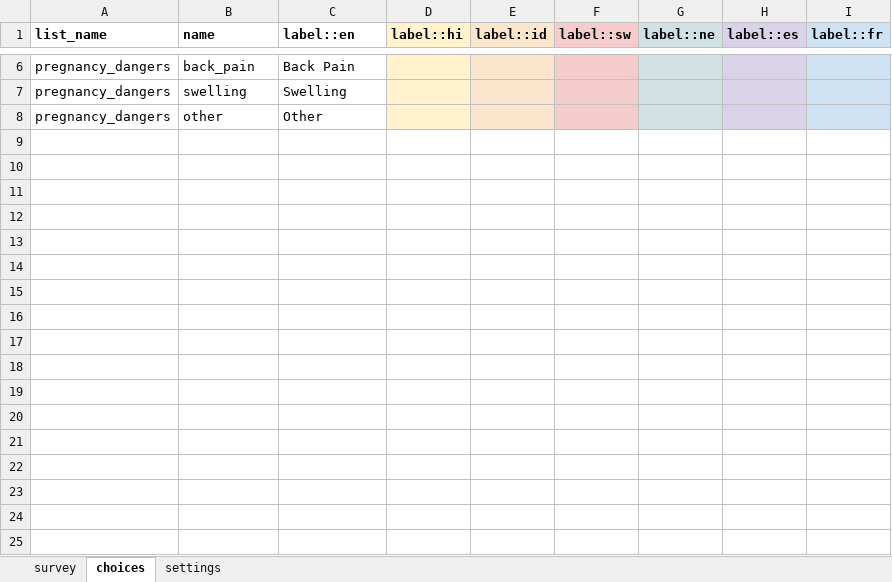
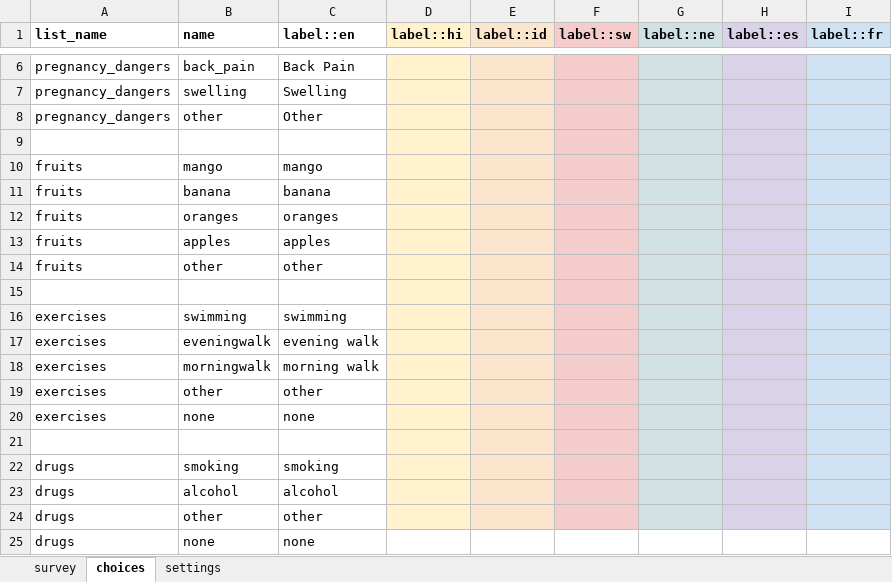
Before and after one commit to IntelliSOFT-Consulting/cht-config, an Excel workbook: forms/app/pregnancy_check_up_form.xlsx, sheet choices, drawn as a sheet; only a part is shown, gaps mark what is left out; values as stored, in another font and other column widths than the file's, no borders; the diff names each change by its address in the sheet, - before the commit and + after, or states it on an @@ line.

Commit message:
Addition of the notes property and updating of the pregnancy check up form.

```diff
--- a/forms/app/pregnancy_check_up_form.xlsx (sheet choices)
+++ b/forms/app/pregnancy_check_up_form.xlsx (sheet choices)
+row 9: (empty)
+row 10: fruits | mango | mango
+row 11: fruits | banana | banana
+row 12: fruits | oranges | oranges
+row 13: fruits | apples | apples
+row 14: fruits | other | other
+row 15: (empty)
+row 16: exercises | swimming | swimming
+row 17: exercises | eveningwalk | evening walk
+row 18: exercises | morningwalk | morning walk
+row 19: exercises | other | other
+row 20: exercises | none | none
+row 21: (empty)
+row 22: drugs | smoking | smoking
+row 23: drugs | alcohol | alcohol
+row 24: drugs | other | other
+row 25: drugs | none | none
```
Also changed, not shown: sheet survey, sheet settings, 1 other file.
